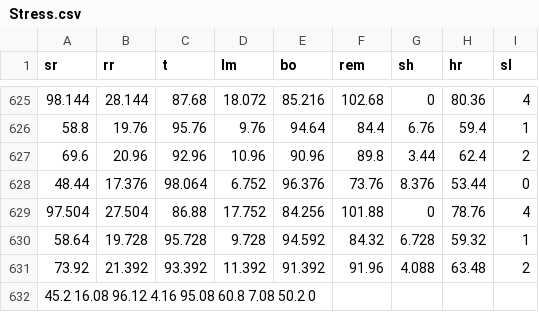
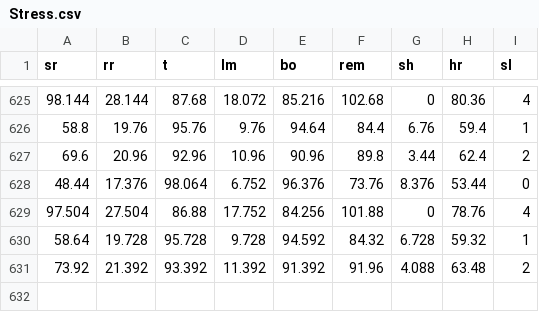
Before and after one commit to Shreyash252002/Stress-Level-Detector, a CSV file: Stress.csv, drawn as a sheet; only a part is shown, gaps mark what is left out.

Commit message:
Update Stress.csv

```diff
--- a/Stress.csv
+++ b/Stress.csv
@@ -631,2 +631 @@ sr,rr,t,lm,bo,rem,sh,hr,sl
 73.92,21.392,93.392,11.392,91.392,91.96,4.088,63.48,2
-45.2	16.08	96.12	4.16	95.08	60.8	7.08	50.2	0
```
